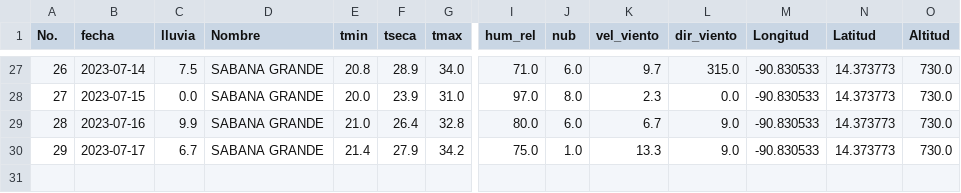
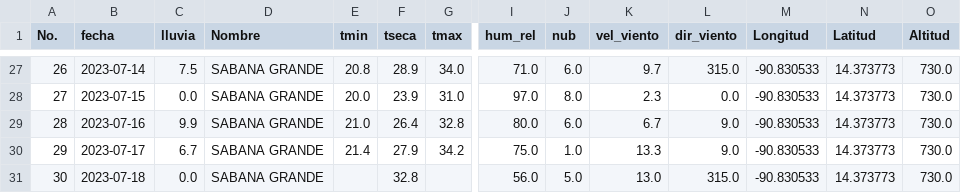
Before and after one commit to Climatologia-INSIVUMEH/monthly_data_by_station_csv, a CSV file: outputcsv/SABANA GRANDE.csv, drawn as a sheet; only a part is shown, gaps mark what is left out; rows hold the shown columns only; the diff names each change by its address in the sheet, - before the commit and + after, or states it on an @@ line.

```diff
--- a/outputcsv/SABANA GRANDE.csv
+++ b/outputcsv/SABANA GRANDE.csv
+row 31: 30 | 2023-07-18 | 0.0 | SABANA GRANDE |  | 32.8 |  | 56.0 | 5.0 | 13.0 | 315.0 | -90.830533 | 14.373773 | 730.0
```
Also changed, not shown: outputcsv/HUEHUETENANGO.csv, outputcsv/IXCHIGUAN.csv, 49 other files.
